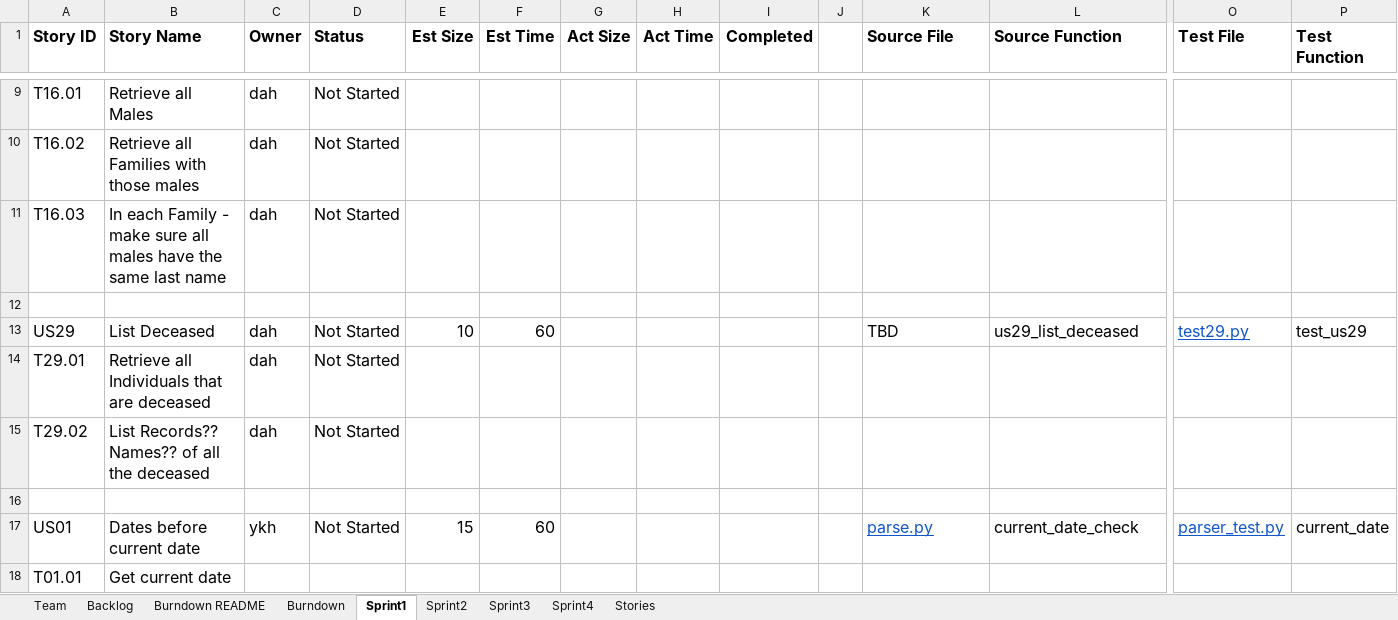
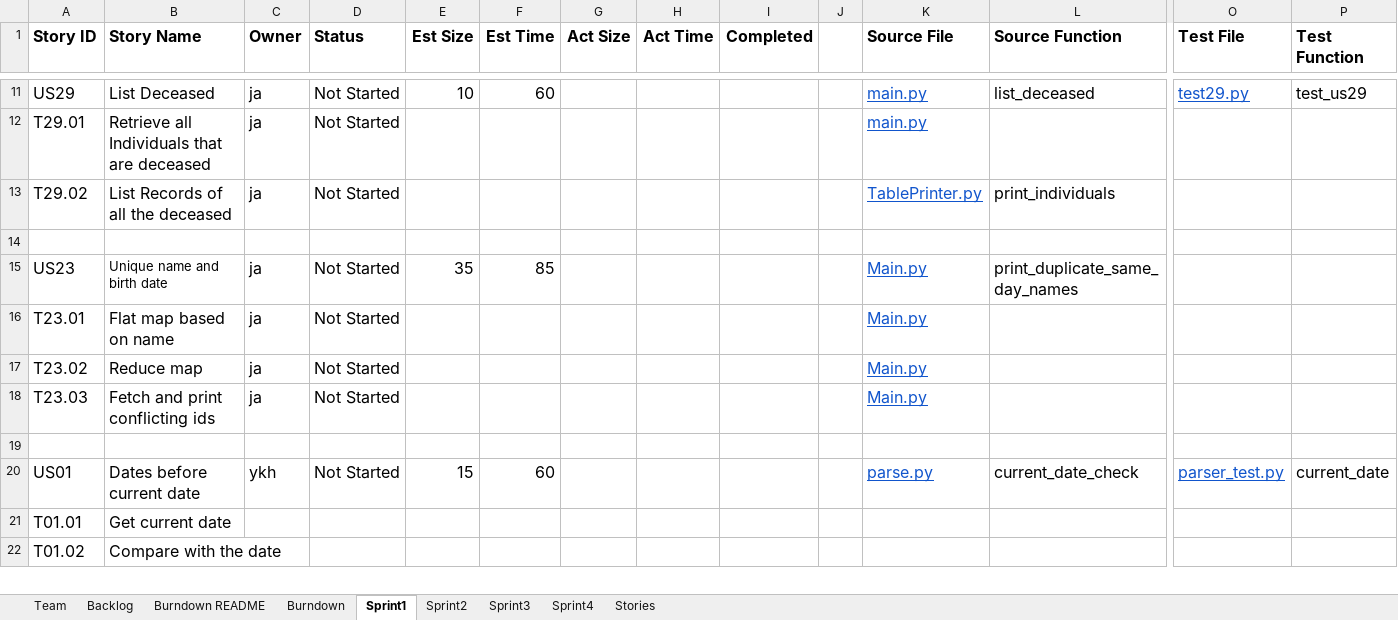
Before and after one commit to daharrington1/CS555W, an Excel workbook: Docs/Team555Report.xlsx, sheet Sprint1, drawn as a sheet; only a part is shown, gaps mark what is left out; the shorter side is filled out with more unchanged rows; values as stored, in another font and other column widths than the file's, no borders; charts and pictures not drawn; removed rows and columns are numbered as before the commit, all else as after; rows hold the shown columns only; the diff covers the shown part only; the diff names each change by its address in the sheet, - before the commit and + after, or states it on an @@ line.

```diff
--- a/Docs/Team555Report.xlsx (sheet Sprint1)
+++ b/Docs/Team555Report.xlsx (sheet Sprint1)
-row 9: T16.01 | Retrieve all Males | dah | Not Started
-row 10: T16.02 | Retrieve all Families with those males | dah | Not Started
-row 11: T16.03 | In each Family - make sure all males have the same last name | dah | Not Started
+row 11: US29 | List Deceased | ja | Not Started | 10 | 60 |  |  |  |  | main.py | list_deceased | test29.py | test_us29
+row 12: T29.01 | Retrieve all Individuals that are deceased | ja | Not Started |  |  |  |  |  |  | main.py
+row 13: T29.02 | List Records of all the deceased | ja | Not Started |  |  |  |  |  |  | TablePrinter.py | print_individuals
-row 13: US29 | List Deceased | dah | Not Started | 10 | 60 |  |  |  |  | TBD | us29_list_deceased | test29.py | test_us29
-row 14: T29.01 | Retrieve all Individuals that are deceased | dah | Not Started
-row 15: T29.02 | List Records?? Names?? of all the deceased | dah | Not Started
+row 15: US23 | Unique name and birth date | ja | Not Started | 35 | 85 |  |  |  |  | Main.py | print_duplicate_same_day_names
+row 16: T23.01 | Flat map based on name | ja | Not Started |  |  |  |  |  |  | Main.py
+row 17: T23.02 | Reduce map | ja | Not Started |  |  |  |  |  |  | Main.py
+row 18: T23.03 | Fetch and print conflicting ids | ja | Not Started |  |  |  |  |  |  | Main.py
```
Also changed, not shown: 14 added rows, 5 removed rows and 3 edited cells elsewhere in this sheet, sheet Backlog, sheet Team, charts or pictures, 4 other files.
